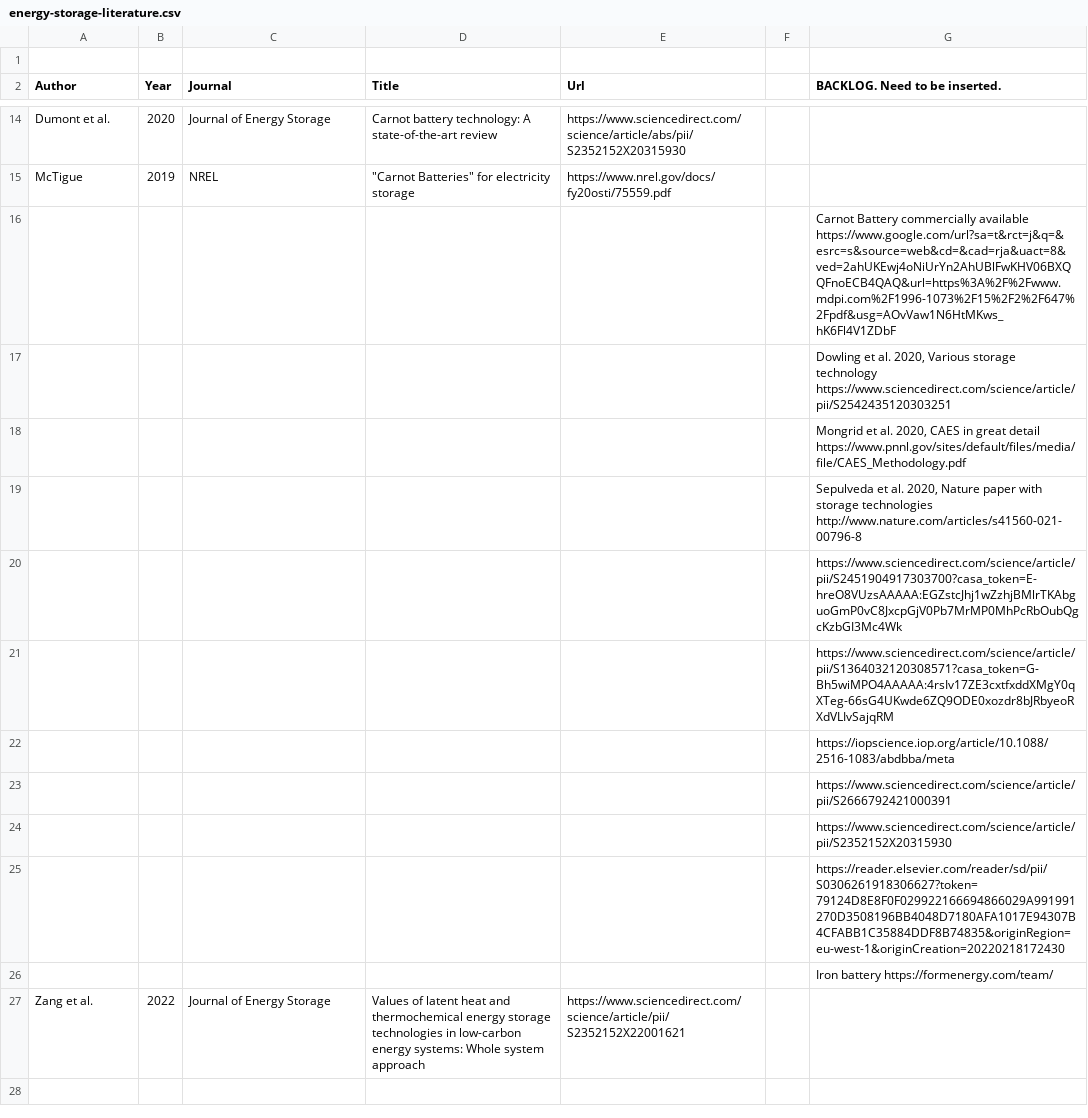
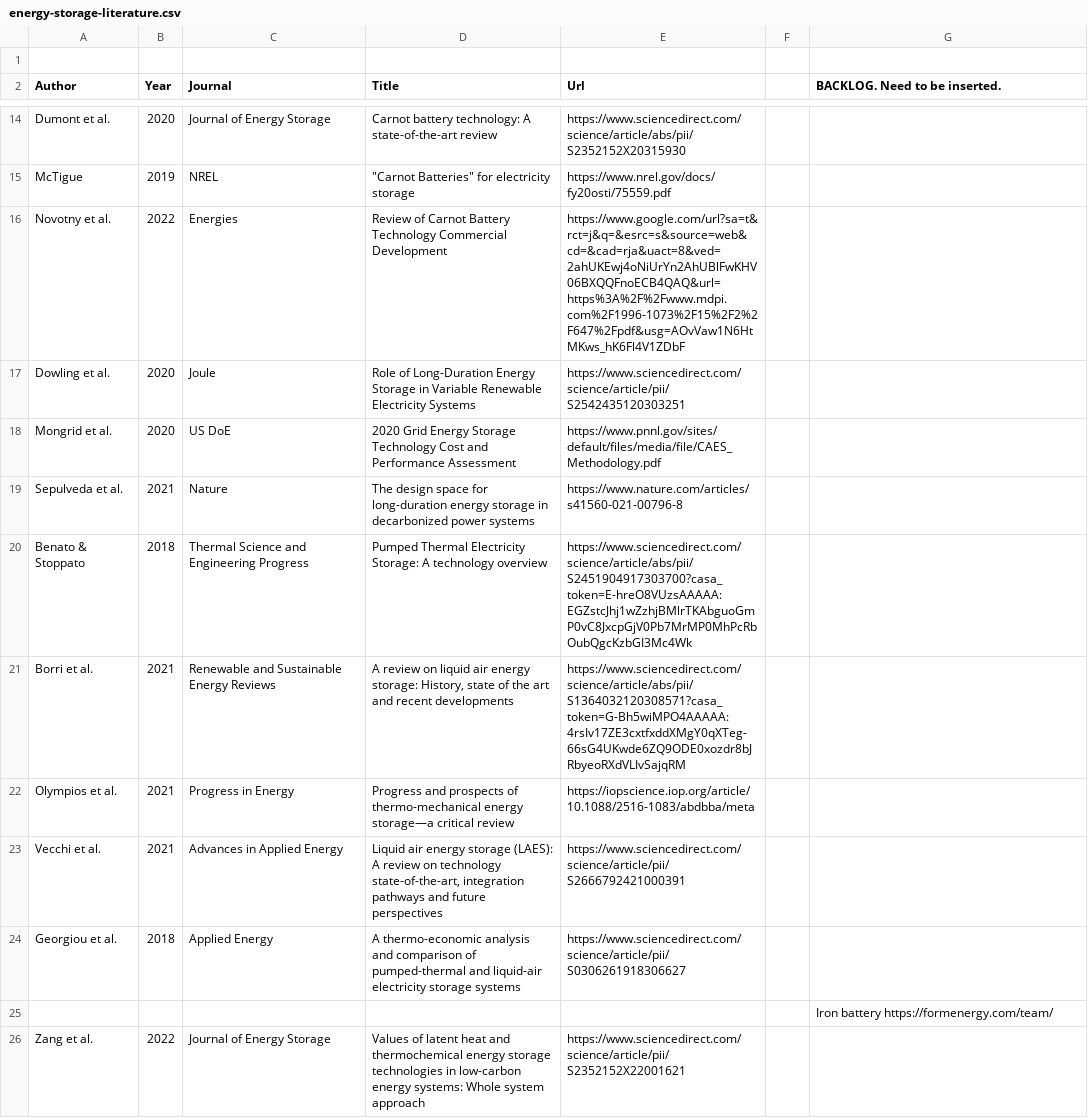
Before and after one commit to pz-max/storage-team, a CSV file: energy-storage-literature.csv, drawn as a sheet; only a part is shown, gaps mark what is left out.

Commit message:
lines 16-25 modified

```diff
--- a/energy-storage-literature.csv
+++ b/energy-storage-literature.csv
@@ -15,12 +15,11 @@ Dumont et al.,2020,Journal of Energy Storage,Carnot battery technology: A state-
 McTigue,2019,NREL,"""Carnot Batteries"" for electricity storage",https://www.nrel.gov/docs/fy20osti/75559.pdf,,
-,,,,,,Carnot Battery commercially available https://www.google.com/url?sa=t&rct=j&q=&esrc=s&source=web&cd=&cad=rja&uact=8&ved=2ahUKEwj4oNiUrYn2AhUBlFwKHV06BXQQFnoECB4QAQ&url=https%3A%2F%2Fwww.mdpi.com%2F1996-1073%2F15%2F2%2F647%2Fpdf&usg=AOvVaw1N6HtMKws_hK6Fl4V1ZDbF
-,,,,,,"Dowling et al. 2020, Various storage technology https://www.sciencedirect.com/science/article/pii/S2542435120303251"
-,,,,,,"Mongrid et al. 2020, CAES in great detail https://www.pnnl.gov/sites/default/files/media/file/CAES_Methodology.pdf"
-,,,,,,"Sepulveda et al. 2020, Nature paper with storage technologies http://www.nature.com/articles/s41560-021-00796-8"
-,,,,,,https://www.sciencedirect.com/science/article/pii/S2451904917303700?casa_token=E-hreO8VUzsAAAAA:EGZstcJhj1wZzhjBMlrTKAbguoGmP0vC8JxcpGjV0Pb7MrMP0MhPcRbOubQgcKzbGI3Mc4Wk
-,,,,,,https://www.sciencedirect.com/science/article/pii/S1364032120308571?casa_token=G-Bh5wiMPO4AAAAA:4rsIv17ZE3cxtfxddXMgY0qXTeg-66sG4UKwde6ZQ9ODE0xozdr8bJRbyeoRXdVLIvSajqRM
-,,,,,,https://iopscience.iop.org/article/10.1088/2516-1083/abdbba/meta
-,,,,,,https://www.sciencedirect.com/science/article/pii/S2666792421000391
-,,,,,,https://www.sciencedirect.com/science/article/pii/S2352152X20315930
-,,,,,,https://reader.elsevier.com/reader/sd/pii/S0306261918306627?token=79124D8E8F0F029922166694866029A991991270D3508196BB4048D7180AFA1017E94307B4CFABB1C35884DDF8B74835&originRegion=eu-west-1&originCreation=20220218172430
+Novotny et al.,2022,Energies,Review of Carnot Battery Technology Commercial Development,https://www.google.com/url?sa=t&rct=j&q=&esrc=s&source=web&cd=&cad=rja&uact=8&ved=2ahUKEwj4oNiUrYn2AhUBlFwKHV06BXQQFnoECB4QAQ&url=https%3A%2F%2Fwww.mdpi.com%2F1996-1073%2F15%2F2%2F647%2Fpdf&usg=AOvVaw1N6HtMKws_hK6Fl4V1ZDbF,,
+Dowling et al.,2020,Joule,Role of Long-Duration Energy Storage in Variable Renewable Electricity Systems,https://www.sciencedirect.com/science/article/pii/S2542435120303251,,
+Mongrid et al.,2020,US DoE,2020 Grid Energy Storage Technology Cost and Performance Assessment,https://www.pnnl.gov/sites/default/files/media/file/CAES_Methodology.pdf,,
+Sepulveda et al.,2021,Nature,The design space for long-duration energy storage in decarbonized power systems,https://www.nature.com/articles/s41560-021-00796-8,,
+Benato & Stoppato,2018,Thermal Science and Engineering Progress,Pumped Thermal Electricity Storage: A technology overview,https://www.sciencedirect.com/science/article/abs/pii/S2451904917303700?casa_token=E-hreO8VUzsAAAAA:EGZstcJhj1wZzhjBMlrTKAbguoGmP0vC8JxcpGjV0Pb7MrMP0MhPcRbOubQgcKzbGI3Mc4Wk,,
+Borri et al.,2021,Renewable and Sustainable Energy Reviews,"A review on liquid air energy storage: History, state of the art and recent developments",https://www.sciencedirect.com/science/article/abs/pii/S1364032120308571?casa_token=G-Bh5wiMPO4AAAAA:4rsIv17ZE3cxtfxddXMgY0qXTeg-66sG4UKwde6ZQ9ODE0xozdr8bJRbyeoRXdVLIvSajqRM,,
+Olympios et al.,2021,Progress in Energy,Progress and prospects of thermo-mechanical energy storage—a critical review,https://iopscience.iop.org/article/10.1088/2516-1083/abdbba/meta,,
+Vecchi et al.,2021,Advances in Applied Energy,"Liquid air energy storage (LAES): A review on technology state-of-the-art, integration pathways and future perspectives",https://www.sciencedirect.com/science/article/pii/S2666792421000391,,
+Georgiou et al.,2018,Applied Energy,A thermo-economic analysis and comparison of pumped-thermal and liquid-air electricity storage systems,https://www.sciencedirect.com/science/article/pii/S0306261918306627,,
 ,,,,,,Iron battery https://formenergy.com/team/
```
